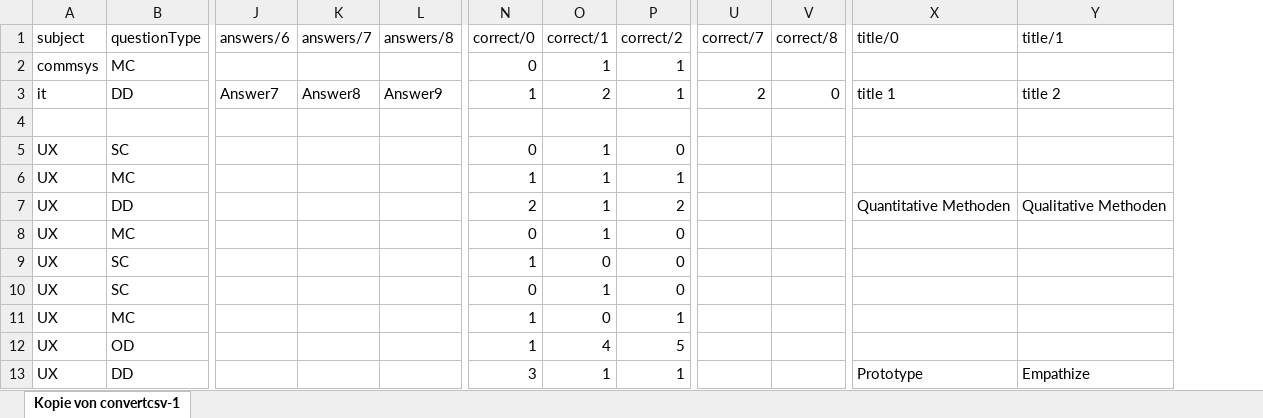
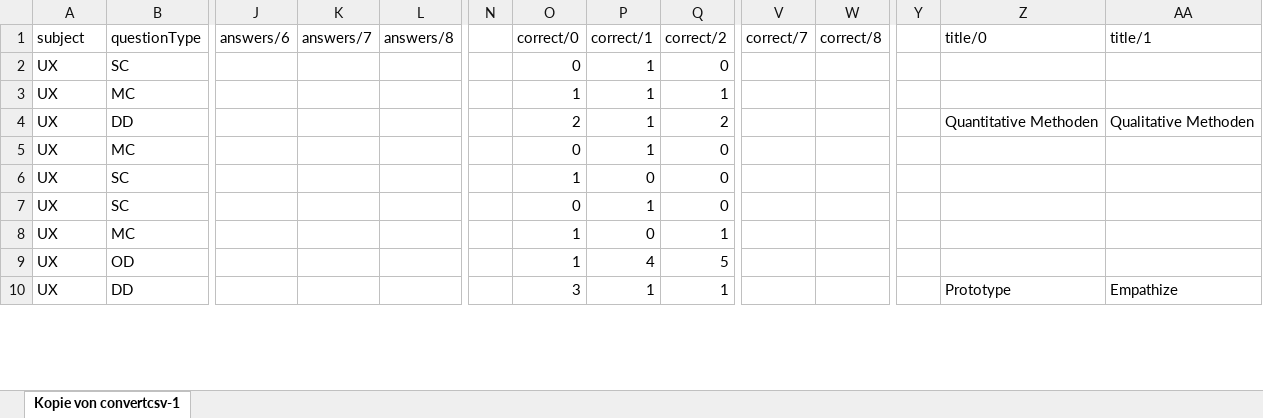
Before and after one commit to imbitdhbwma/digital-learning-imbit, an Excel workbook: brillianideas/brillianIDEAS/quiz/quiz-questions-template (1).xlsx, sheet Kopie von convertcsv-1, drawn as a sheet; only a part is shown, gaps mark what is left out; values as stored, in another font and other column widths than the file's, no cell formats; removed rows and columns are numbered as before the commit, all else as after; rows hold the shown columns only; the diff covers the shown part only; the diff names each change by its address in the sheet, - before the commit and + after, or states it on an @@ line.

```diff
--- a/brillianideas/brillianIDEAS/quiz/quiz-questions-template (1).xlsx (sheet Kopie von convertcsv-1)
+++ b/brillianideas/brillianIDEAS/quiz/quiz-questions-template (1).xlsx (sheet Kopie von convertcsv-1)
+column N, empty
+column Y, empty
-row 2: commsys | MC |  |  |  | 0 | 1 | 1
-row 3: it | DD | Answer7 | Answer8 | Answer9 | 1 | 2 | 1 | 2 | 0 | title 1 | title 2
-row 4: (empty)
```
Also changed, not shown: 146 added rows elsewhere in this sheet, cell formats, 2 other files.
